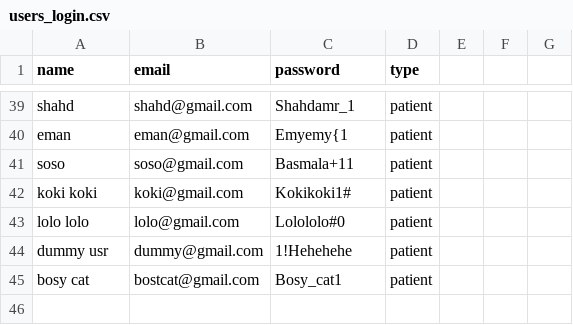
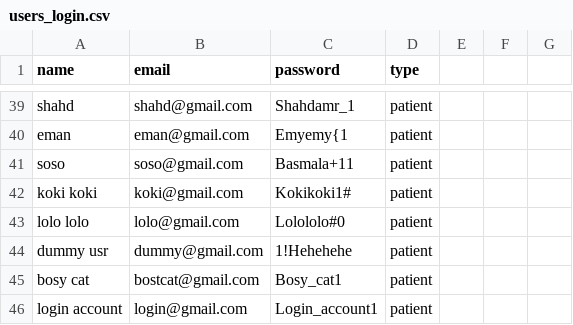
Before and after one commit to Karimskee/Clowns, a CSV file: datasets/users_login.csv, drawn as a sheet; only a part is shown, gaps mark what is left out; the diff names each change by its address in the sheet, - before the commit and + after, or states it on an @@ line.

Commit message:
Minor tweaks v0.5.6
- Patient_specific and doctor_specific functions
- Fixed a bug related to the -help command

Co-Authored-By: basmalaaaaaaa <217353347+basmalaaaaaaa@users.noreply.github.com>

```diff
--- a/datasets/users_login.csv
+++ b/datasets/users_login.csv
+row 46: login account | login@gmail.com | Login_account1 | patient
```
Also changed, not shown: datasets/receipts.csv, datasets/schedules.csv, 5 other files.
